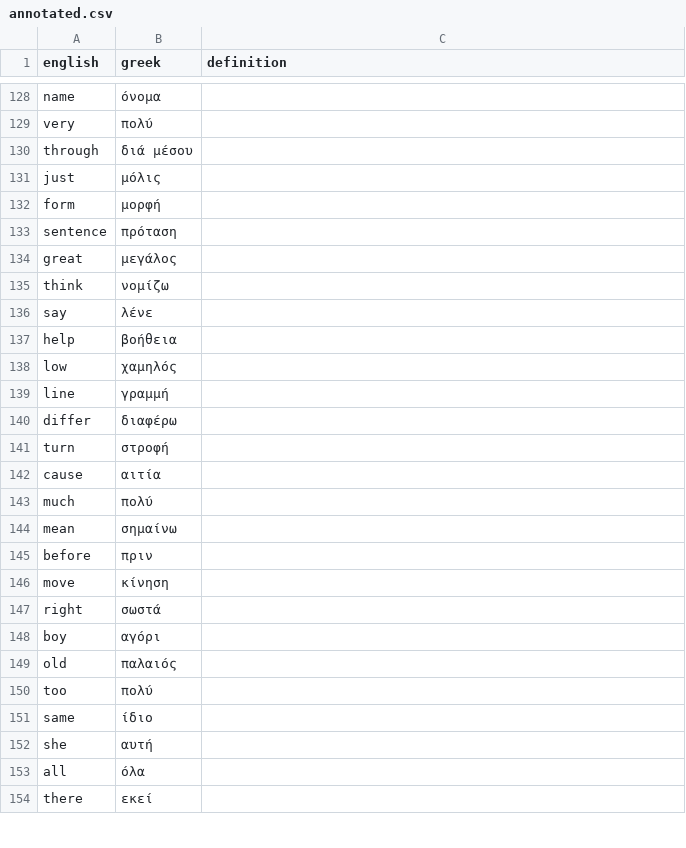
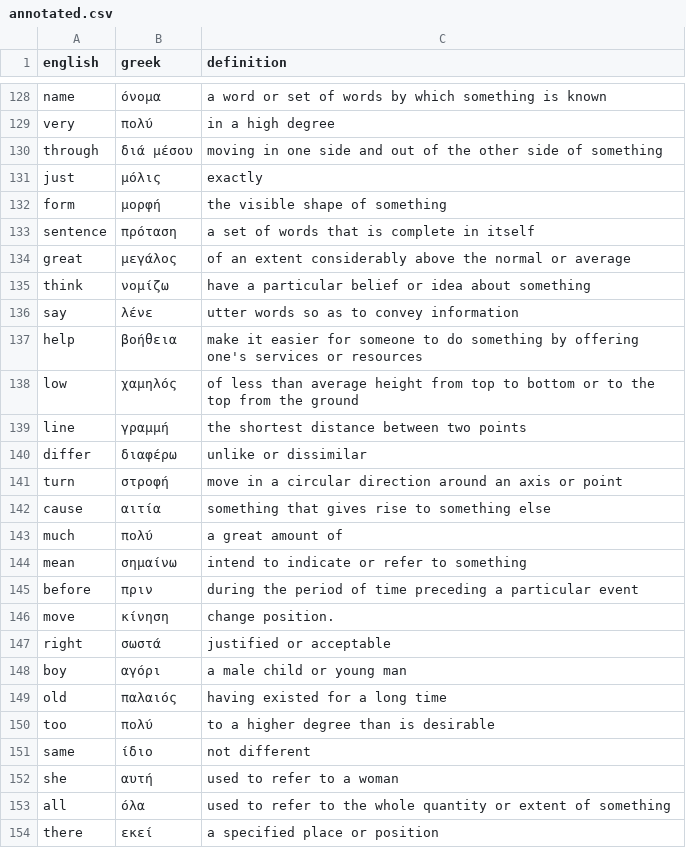
Before and after one commit to svidovich/english_to_greek, a CSV file: annotated.csv, drawn as a sheet; only a part is shown, gaps mark what is left out; the diff covers the shown part only; the diff names each change by its address in the sheet, - before the commit and + after, or states it on an @@ line.

```diff
--- a/annotated.csv
+++ b/annotated.csv
-C128 (definition): (empty)
+C128 (definition): a word or set of words by which something is known
-C129 (definition): (empty)
+C129 (definition): in a high degree
-C130 (definition): (empty)
+C130 (definition): moving in one side and out of the other side of something
-C131 (definition): (empty)
+C131 (definition): exactly
-C132 (definition): (empty)
+C132 (definition): the visible shape of something
-C133 (definition): (empty)
+C133 (definition): a set of words that is complete in itself
-C134 (definition): (empty)
+C134 (definition): of an extent considerably above the normal or average
-C135 (definition): (empty)
+C135 (definition): have a particular belief or idea about something
-C136 (definition): (empty)
+C136 (definition): utter words so as to convey information
-C137 (definition): (empty)
+C137 (definition): make it easier for someone to do something by offering one's services or resources
-C138 (definition): (empty)
+C138 (definition): of less than average height from top to bottom or to the top from the ground
-C139 (definition): (empty)
+C139 (definition): the shortest distance between two points
-C140 (definition): (empty)
+C140 (definition): unlike or dissimilar
-C141 (definition): (empty)
+C141 (definition): move in a circular direction around an axis or point
-C142 (definition): (empty)
+C142 (definition): something that gives rise to something else
-C143 (definition): (empty)
+C143 (definition): a great amount of
-C144 (definition): (empty)
+C144 (definition): intend to indicate or refer to something
-C145 (definition): (empty)
+C145 (definition): during the period of time preceding a particular event
-C146 (definition): (empty)
+C146 (definition): change position.
-C147 (definition): (empty)
+C147 (definition): justified or acceptable
-C148 (definition): (empty)
+C148 (definition): a male child or young man
-C149 (definition): (empty)
+C149 (definition): having existed for a long time
-C150 (definition): (empty)
+C150 (definition): to a higher degree than is desirable
-C151 (definition): (empty)
+C151 (definition): not different
-C152 (definition): (empty)
+C152 (definition): used to refer to a woman
-C153 (definition): (empty)
+C153 (definition): used to refer to the whole quantity or extent of something
-C154 (definition): (empty)
+C154 (definition): a specified place or position
```
Also changed, not shown: 74 edited cells elsewhere in this file.
